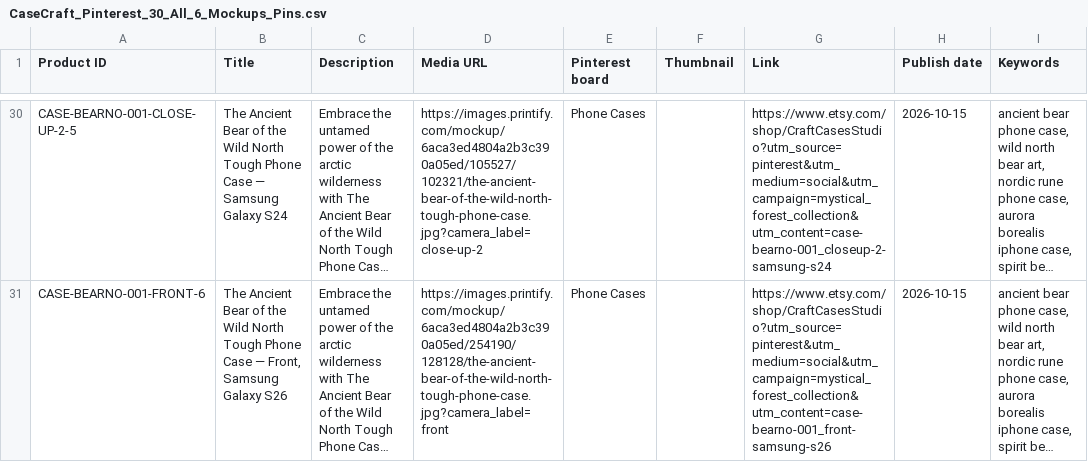
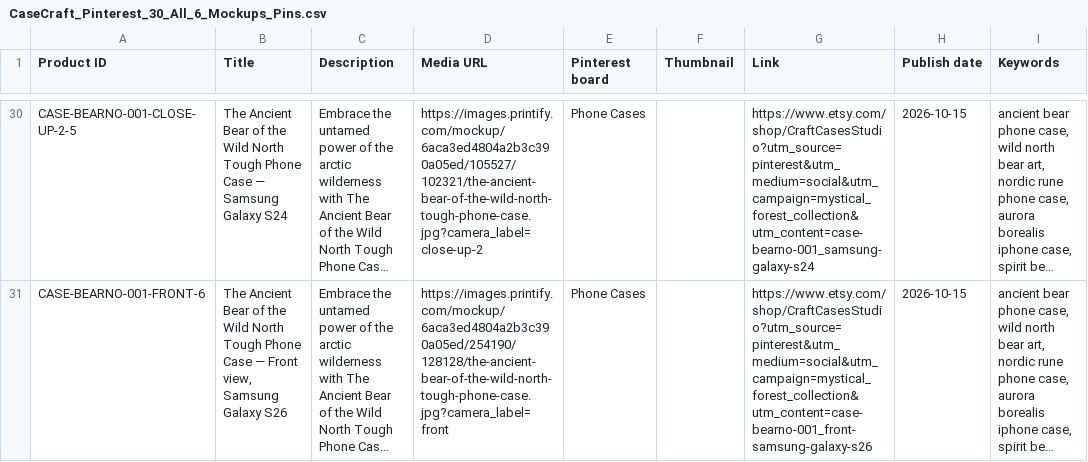
Before and after one commit to Aymen07171/App-Craft-case-, a CSV file: CaseCraft_Pinterest_30_All_6_Mockups_Pins.csv, drawn as a sheet; only a part is shown, gaps mark what is left out; long unchanged cells end in …; the diff covers the shown part only; the diff names each change by its address in the sheet, - before the commit and + after, or states it on an @@ line.

```diff
--- a/CaseCraft_Pinterest_30_All_6_Mockups_Pins.csv
+++ b/CaseCraft_Pinterest_30_All_6_Mockups_Pins.csv
-G30 (Link): https://www.etsy.com/shop/CraftCasesStudio?utm_source=pinterest&utm_medium=social&utm_campaign=mystical_forest_collection&utm_content=case-bearno-001_closeup-2-samsung-s24
+G30 (Link): https://www.etsy.com/shop/CraftCasesStudio?utm_source=pinterest&utm_medium=social&utm_campaign=mystical_forest_collection&utm_content=case-bearno-001_samsung-galaxy-s24
-B31 (Title): …Case — Front, Samsung Galaxy…
+B31 (Title): …Case — Front view, Samsung Galaxy…
-G31 (Link): https://www.etsy.com/shop/CraftCasesStudio?utm_source=pinterest&utm_medium=social&utm_campaign=mystical_forest_collection&utm_content=case-bearno-001_front-samsung-s26
+G31 (Link): https://www.etsy.com/shop/CraftCasesStudio?utm_source=pinterest&utm_medium=social&utm_campaign=mystical_forest_collection&utm_content=case-bearno-001_front-samsung-galaxy-s26
```
Also changed, not shown: 32 edited cells elsewhere in this file, CaseCraft_Pinterest_Bulk_Pins.csv, public/CaseCraft_Pinterest_30_All_6_Mockups_Pins.csv, 11 other files.
